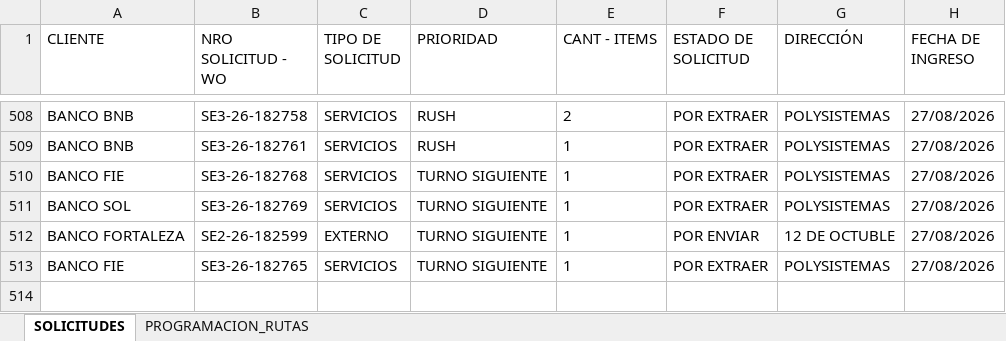
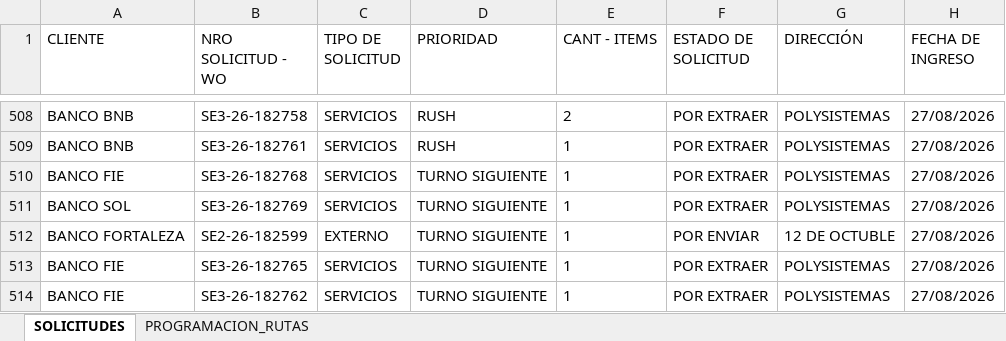
Before and after one commit to Dev-FilesJC/PROJECT_DESPACHO_JC, an Excel workbook: CONTROL-SOLICITUDES-ALMACEN.xlsx, sheet SOLICITUDES, drawn as a sheet; only a part is shown, gaps mark what is left out; values as stored, in another font and other column widths than the file's, no borders; the diff names each change by its address in the sheet, - before the commit and + after, or states it on an @@ line.

Commit message:
Guardar solicitud SE3-26-182762 desde Streamlit

```diff
--- a/CONTROL-SOLICITUDES-ALMACEN.xlsx (sheet SOLICITUDES)
+++ b/CONTROL-SOLICITUDES-ALMACEN.xlsx (sheet SOLICITUDES)
+row 514: BANCO FIE | SE3-26-182762 | SERVICIOS | TURNO SIGUIENTE | 1 | POR EXTRAER | POLYSISTEMAS | 27/08/2026
```
